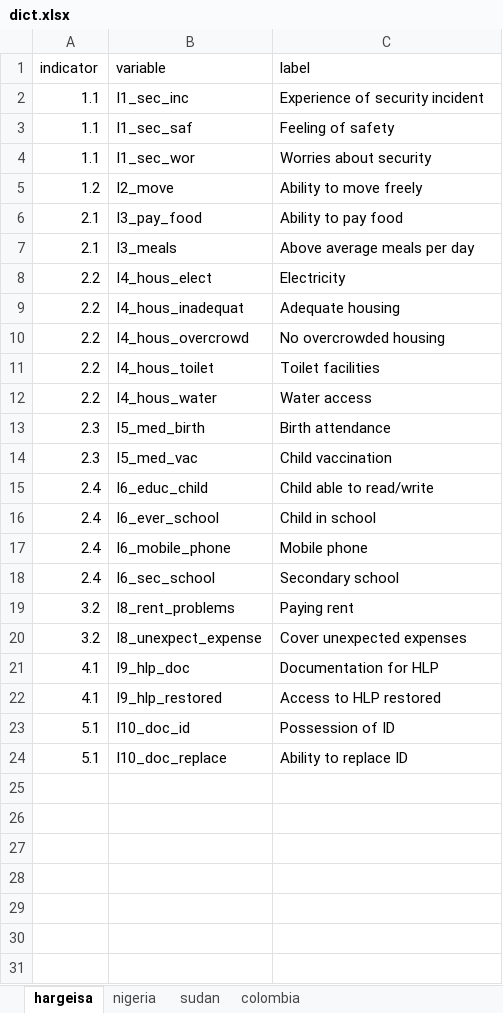
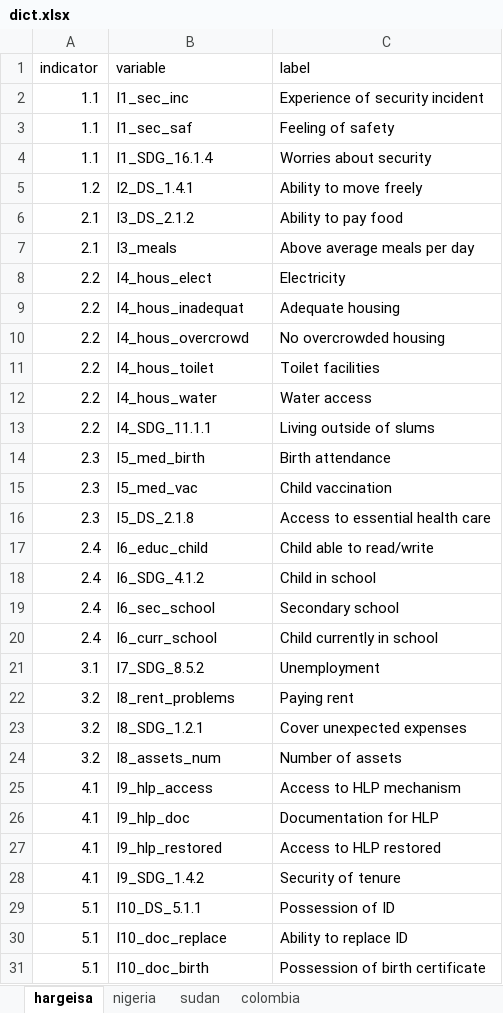
Before and after one commit to SigWeber/DurableSolutions_simulation, an Excel workbook: Data/dict.xlsx, sheet hargeisa, drawn as a sheet; values as stored, in another font and other column widths than the file's, no borders; removed rows and columns are numbered as before the commit, all else as after; the diff names each change by its address in the sheet, - before the commit and + after, or states it on an @@ line.

Commit message:
Revisions to Hargeisa script, security of tenure

```diff
--- a/Data/dict.xlsx (sheet hargeisa)
+++ b/Data/dict.xlsx (sheet hargeisa)
-B4 (variable): I1_sec_wor
+B4 (variable): I1_SDG_16.1.4
-B5 (variable): I2_move
+B5 (variable): I2_DS_1.4.1
-B6 (variable): I3_pay_food
+B6 (variable): I3_DS_2.1.2
+row 13: 2.2 | I4_SDG_11.1.1 | Living outside of slums
+row 16: 2.3 | I5_DS_2.1.8 | Access to essential health care
-B18 (variable): I6_ever_school
+B18 (variable): I6_SDG_4.1.2
-row 17: 2.4 | I6_mobile_phone | Mobile phone
+row 20: 2.4 | I6_curr_school | Child currently in school
+row 21: 3.1 | I7_SDG_8.5.2 | Unemployment
-B23 (variable): I8_unexpect_expense
+B23 (variable): I8_SDG_1.2.1
+row 24: 3.2 | I8_assets_num | Number of assets
+row 25: 4.1 | I9_hlp_access | Access to HLP mechanism
+row 28: 4.1 | I9_SDG_1.4.2 | Security of tenure
-B29 (variable): I10_doc_id
+B29 (variable): I10_DS_5.1.1
+row 31: 5.1 | I10_doc_birth | Possession of birth certificate
```
Also changed, not shown: sheet sudan, 1 other file.
